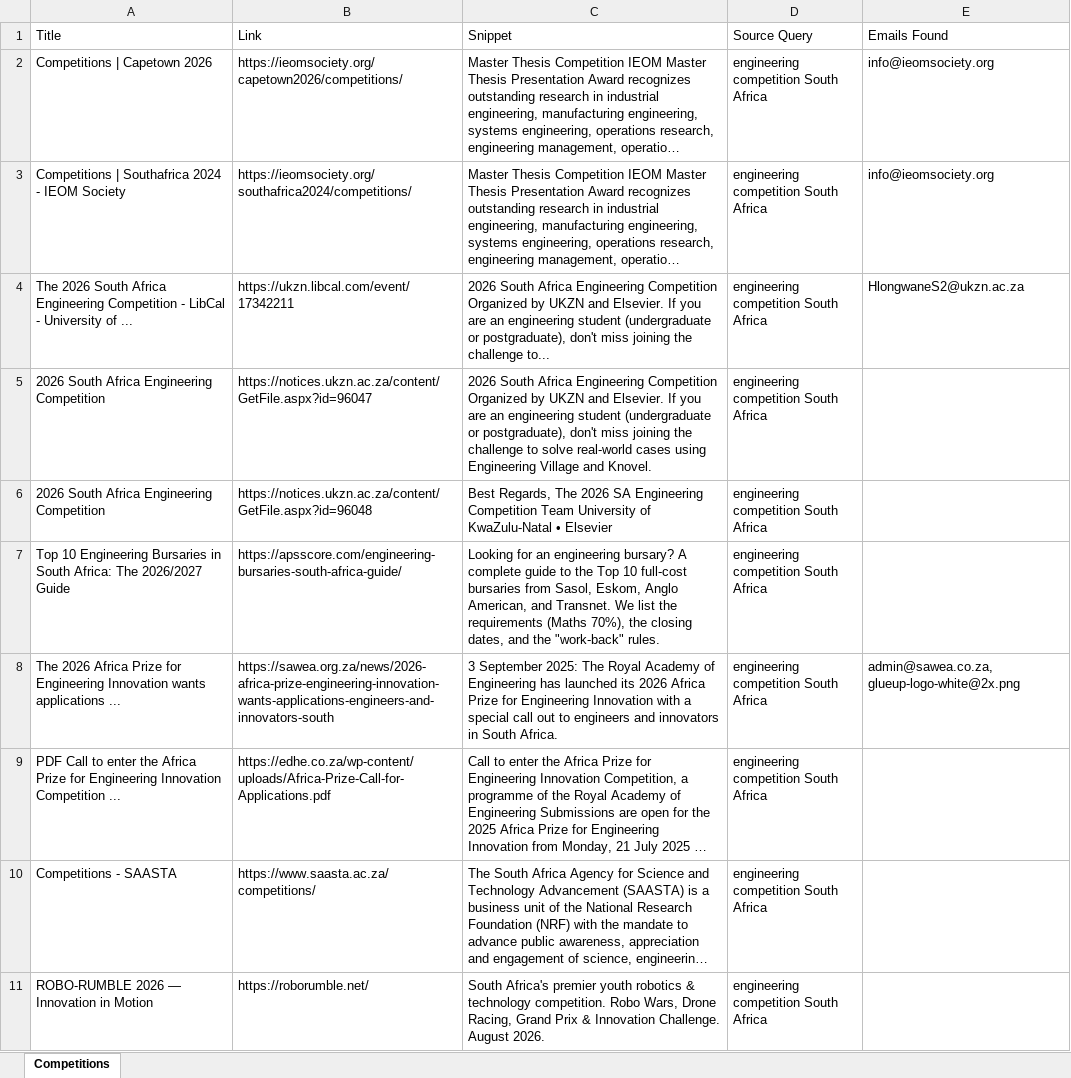
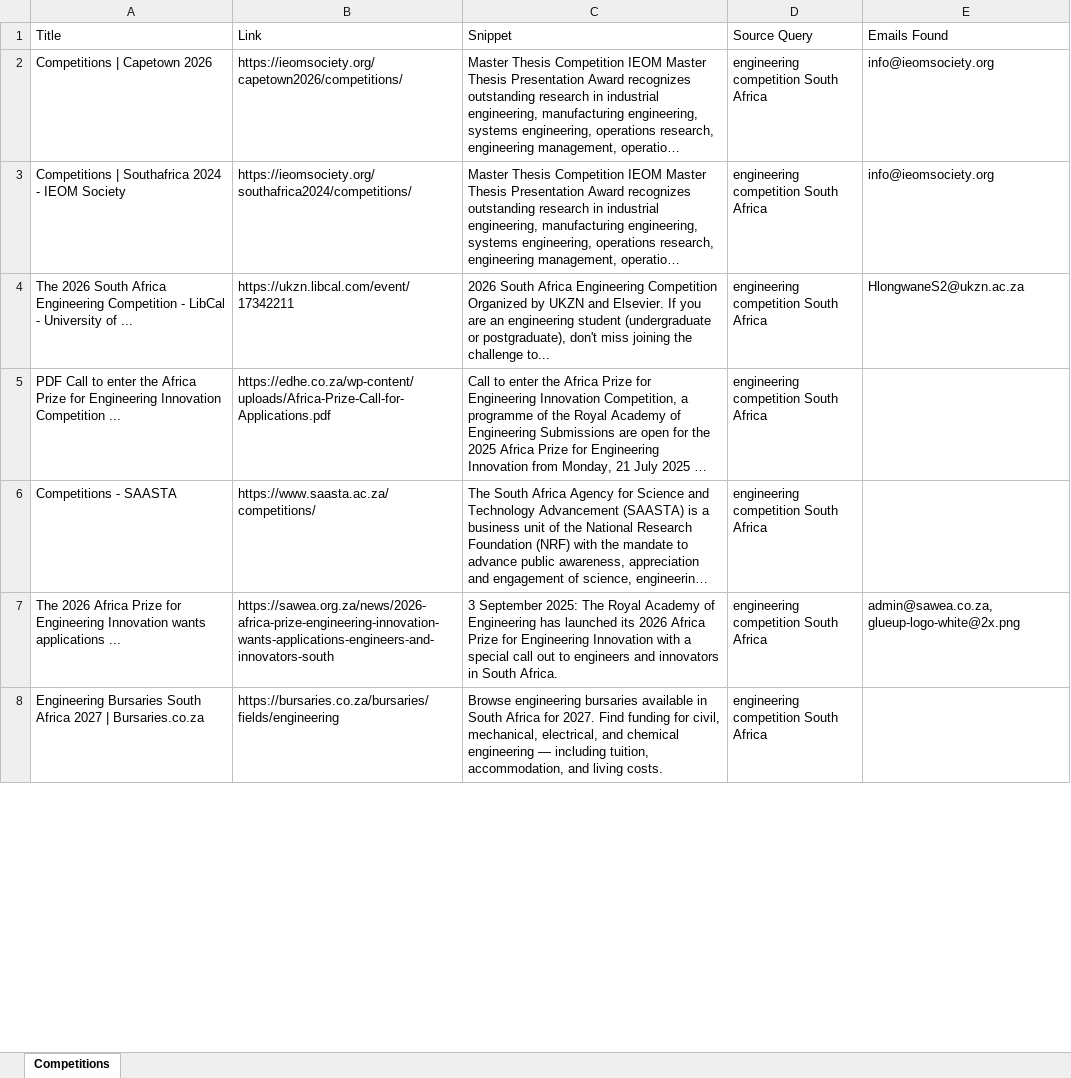
Before and after one commit to MareanaNsuku/CompetitionScraper, an Excel workbook: data/competitions_with_emails.xlsx, sheet Competitions, drawn as a sheet; only a part is shown; long unchanged cells end in …; values as stored, in another font and other column widths than the file's, no borders; removed rows and columns are numbered as before the commit, all else as after; the diff covers the shown part only; the diff names each change by its address in the sheet, - before the commit and + after, or states it on an @@ line.

```diff
--- a/data/competitions_with_emails.xlsx (sheet Competitions)
+++ b/data/competitions_with_emails.xlsx (sheet Competitions)
-row 5: 2026 South Africa Engineering Competition | https://notices.ukzn.ac.za/content/GetFile.aspx?id=96047 | 2026 South Africa Engineering Competition Organized by UKZN and Elsevier. If you are an engineering student (undergraduate or postgraduate), don't miss joining the challenge to solve real-world cases using Engineering Village and Knovel. | engineering competition South Africa
-row 6: 2026 South Africa Engineering Competition | https://notices.ukzn.ac.za/content/GetFile.aspx?id=96048 | Best Regards, The 2026 SA Engineering Competition Team University of KwaZulu-Natal • Elsevier | engineering competition South Africa
-row 7: Top 10 Engineering Bursaries in South Africa: The 2026/2027 Guide | https://apsscore.com/engineering-bursaries-south-africa-guide/ | Looking for an engineering bursary? A complete guide to the Top 10 full-cost bursaries from Sasol, Eskom, Anglo American, and Transnet. We list the requirements (Maths 70%), the closing dates, and the "work-back" rules. | engineering competition South Africa
-row 11: ROBO-RUMBLE 2026 — Innovation in Motion | https://roborumble.net/ | South Africa's premier youth robotics & technology competition. Robo Wars, Drone Racing, Grand Prix & Innovation Challenge. August 2026. | engineering competition South Africa
@@ row 8 moved to row 7: The 2026 Africa Prize for Engineering In… @@
+row 8: Engineering Bursaries South Africa 2027 | Bursaries.co.za | https://bursaries.co.za/bursaries/fields/engineering | Browse engineering bursaries available in South Africa for 2027. Find funding for civil, mechanical, electrical, and chemical engineering — including tuition, accommodation, and living costs. | engineering competition South Africa
```
Also changed, not shown: 43 added rows, 26 removed rows, 5 moved rows and 59 edited cells elsewhere in this sheet.
